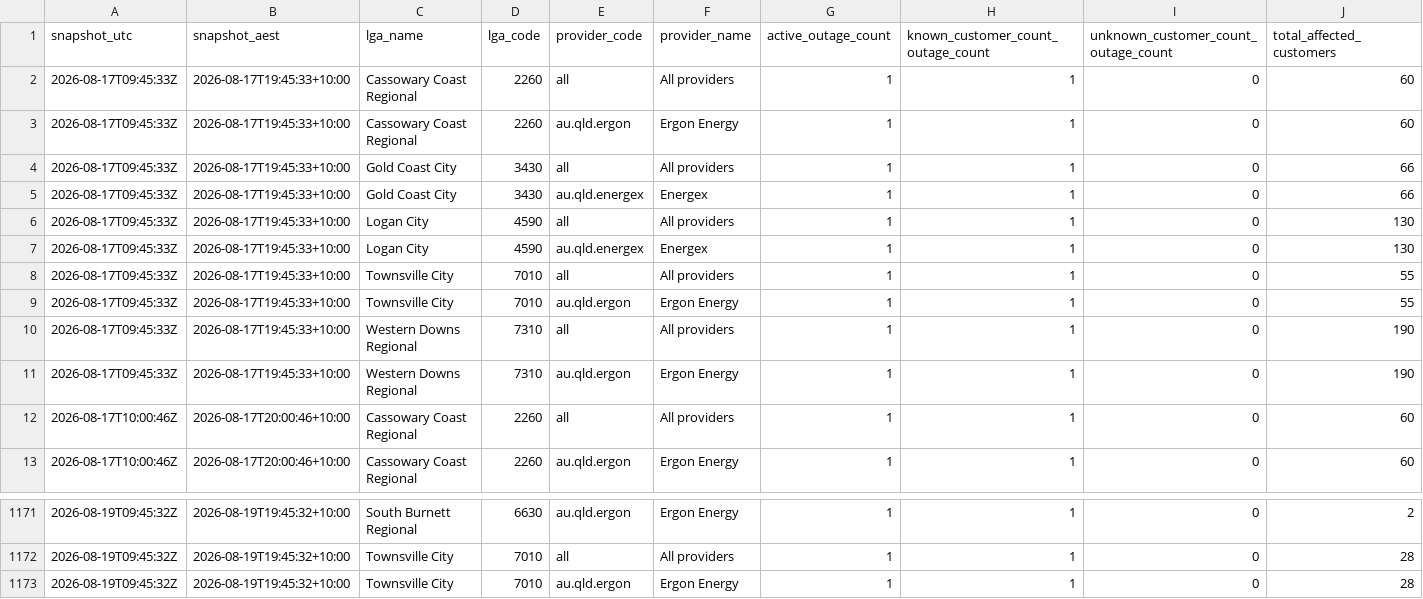
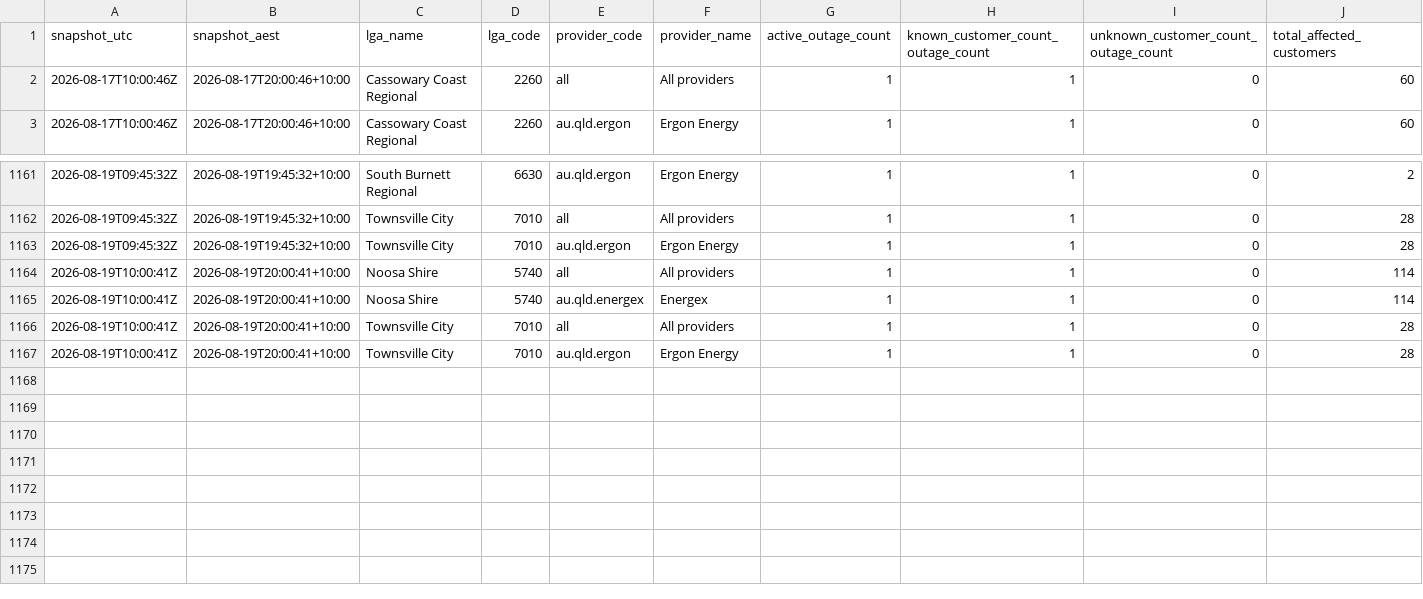
Before and after one commit to gowlettluke/qldpoweroutages, a CSV file: data/lga_totals_48h.csv, drawn as a sheet; only a part is shown, gaps mark what is left out; removed rows and columns are numbered as before the commit, all else as after; rows hold the shown columns only; the diff names each change by its address in the sheet, - before the commit and + after, or states it on an @@ line.

```diff
--- a/data/lga_totals_48h.csv
+++ b/data/lga_totals_48h.csv
-row 2: 2026-08-17T09:45:33Z | 2026-08-17T19:45:33+10:00 | Cassowary Coast Regional | 2260 | all | All providers | 1 | 1 | 0 | 60
-row 3: 2026-08-17T09:45:33Z | 2026-08-17T19:45:33+10:00 | Cassowary Coast Regional | 2260 | au.qld.ergon | Ergon Energy | 1 | 1 | 0 | 60
-row 4: 2026-08-17T09:45:33Z | 2026-08-17T19:45:33+10:00 | Gold Coast City | 3430 | all | All providers | 1 | 1 | 0 | 66
-row 5: 2026-08-17T09:45:33Z | 2026-08-17T19:45:33+10:00 | Gold Coast City | 3430 | au.qld.energex | Energex | 1 | 1 | 0 | 66
-row 6: 2026-08-17T09:45:33Z | 2026-08-17T19:45:33+10:00 | Logan City | 4590 | all | All providers | 1 | 1 | 0 | 130
-row 7: 2026-08-17T09:45:33Z | 2026-08-17T19:45:33+10:00 | Logan City | 4590 | au.qld.energex | Energex | 1 | 1 | 0 | 130
-row 8: 2026-08-17T09:45:33Z | 2026-08-17T19:45:33+10:00 | Townsville City | 7010 | all | All providers | 1 | 1 | 0 | 55
-row 9: 2026-08-17T09:45:33Z | 2026-08-17T19:45:33+10:00 | Townsville City | 7010 | au.qld.ergon | Ergon Energy | 1 | 1 | 0 | 55
-row 10: 2026-08-17T09:45:33Z | 2026-08-17T19:45:33+10:00 | Western Downs Regional | 7310 | all | All providers | 1 | 1 | 0 | 190
-row 11: 2026-08-17T09:45:33Z | 2026-08-17T19:45:33+10:00 | Western Downs Regional | 7310 | au.qld.ergon | Ergon Energy | 1 | 1 | 0 | 190
+row 1164: 2026-08-19T10:00:41Z | 2026-08-19T20:00:41+10:00 | Noosa Shire | 5740 | all | All providers | 1 | 1 | 0 | 114
+row 1165: 2026-08-19T10:00:41Z | 2026-08-19T20:00:41+10:00 | Noosa Shire | 5740 | au.qld.energex | Energex | 1 | 1 | 0 | 114
+row 1166: 2026-08-19T10:00:41Z | 2026-08-19T20:00:41+10:00 | Townsville City | 7010 | all | All providers | 1 | 1 | 0 | 28
+row 1167: 2026-08-19T10:00:41Z | 2026-08-19T20:00:41+10:00 | Townsville City | 7010 | au.qld.ergon | Ergon Energy | 1 | 1 | 0 | 28
```
Also changed, not shown: data/lga_cumulative_48h.csv, data/lga_totals_latest.csv, 4 other files.
